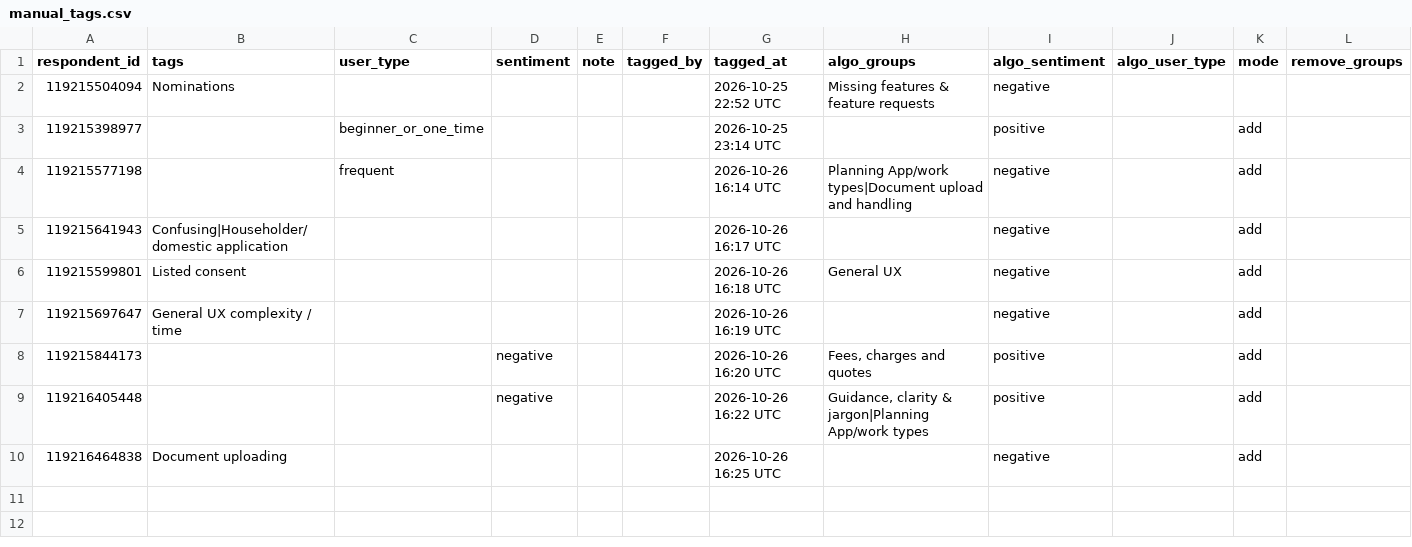
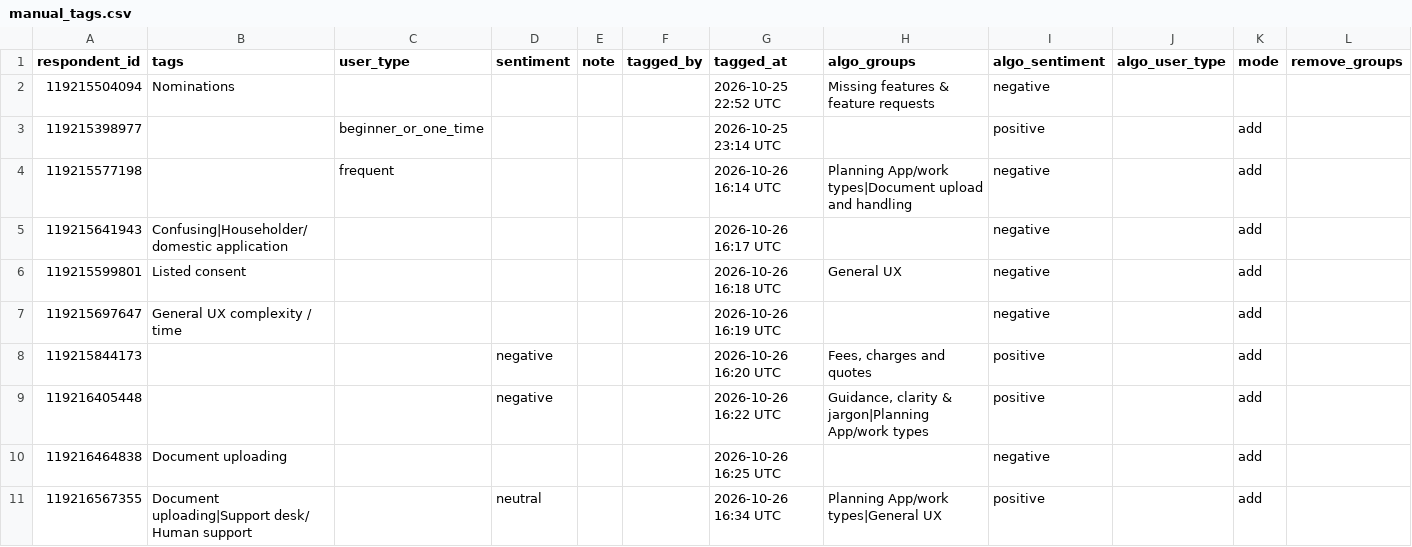
Before and after one commit to NidaAzizMirza/PPFeedback_dashboard, a CSV file: data/manual_tags.csv, drawn as a sheet; the diff names each change by its address in the sheet, - before the commit and + after, or states it on an @@ line.

Commit message:
Manual tags for respondent 119216567355

```diff
--- a/data/manual_tags.csv
+++ b/data/manual_tags.csv
+row 11: 119216567355 | Document uploading|Support desk/ Human support |  | neutral |  |  | 2026-10-26 16:34 UTC | Planning App/work types|General UX | positive |  | add
```
